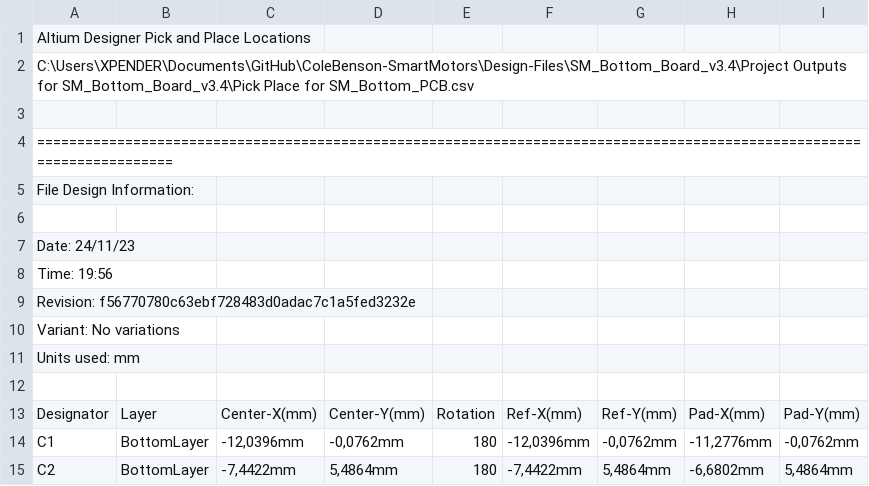
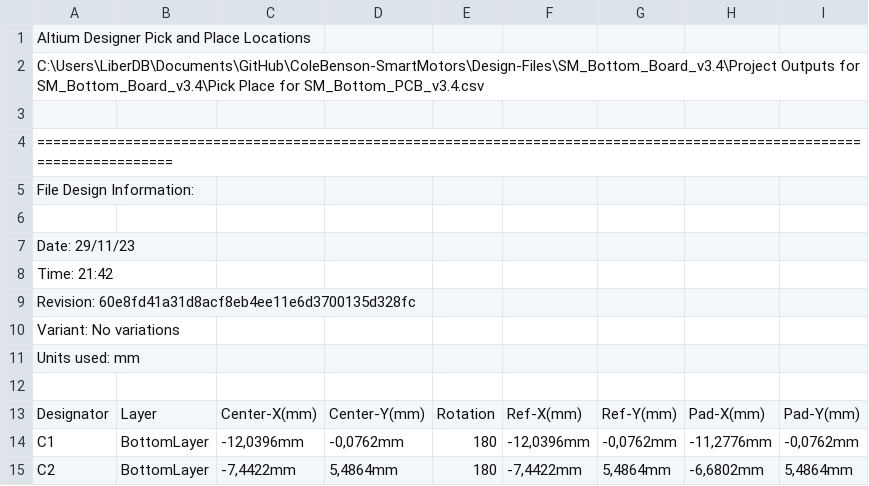
Before and after one commit to eSpark-Backup/colebenson-smartmotors, a CSV file: Design-Files/SM_Bottom_Board_v3.4/Pick_n_Place/Pick Place for SM_Bottom_PCB_v3.4.csv, drawn as a sheet; only a part is shown.

Commit message:
#167 Modification in routing: Fresh Deliverables generated for Bottom-Board-v3.4.

```diff
--- a/Design-Files/SM_Bottom_Board_v3.4/Pick_n_Place/Pick Place for SM_Bottom_PCB_v3.4.csv
+++ b/Design-Files/SM_Bottom_Board_v3.4/Pick_n_Place/Pick Place for SM_Bottom_PCB_v3.4.csv
@@ -1,3 +1,3 @@
 Altium Designer Pick and Place Locations
-C:\Users\XPENDER\Documents\GitHub\ColeBenson-SmartMotors\Design-Files\SM_Bottom_Board_v3.4\Project Outputs for SM_Bottom_Board_v3.4\Pick Place for SM_Bottom_PCB.csv
+C:\Users\LiberDB\Documents\GitHub\ColeBenson-SmartMotors\Design-Files\SM_Bottom_Board_v3.4\Project Outputs for SM_Bottom_Board_v3.4\Pick Place for SM_Bottom_PCB_v3.4.csv
 
@@ -6,5 +6,5 @@ File Design Information:
 
-Date:       24/11/23
-Time:       19:56
-Revision:   f56770780c63ebf728483d0adac7c1a5fed3232e
+Date:       29/11/23
+Time:       21:42
+Revision:   60e8fd41a31d8acf8eb4ee11e6d3700135d328fc
 Variant:    No variations
```
Also changed, not shown: 51 other files.
